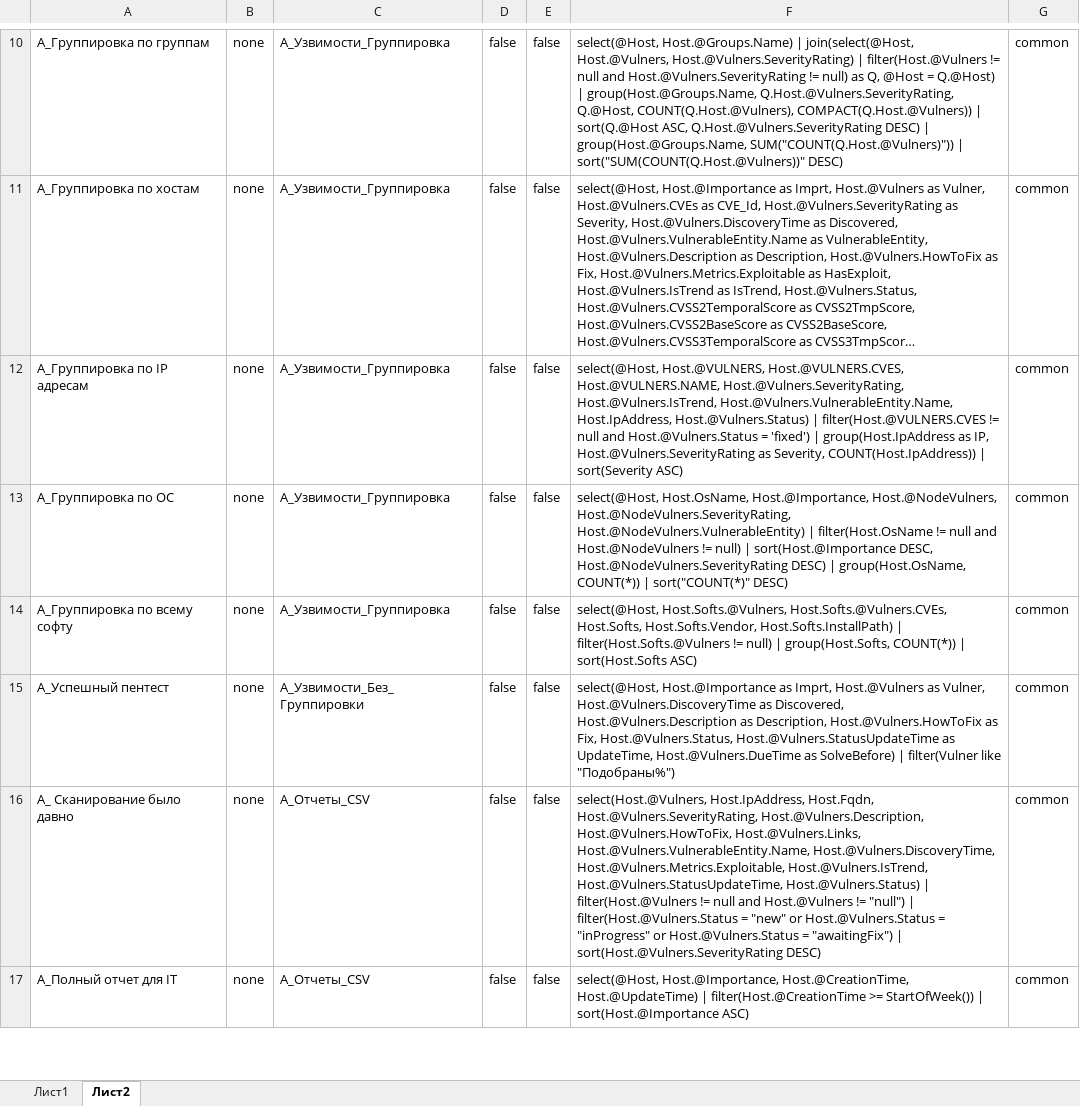
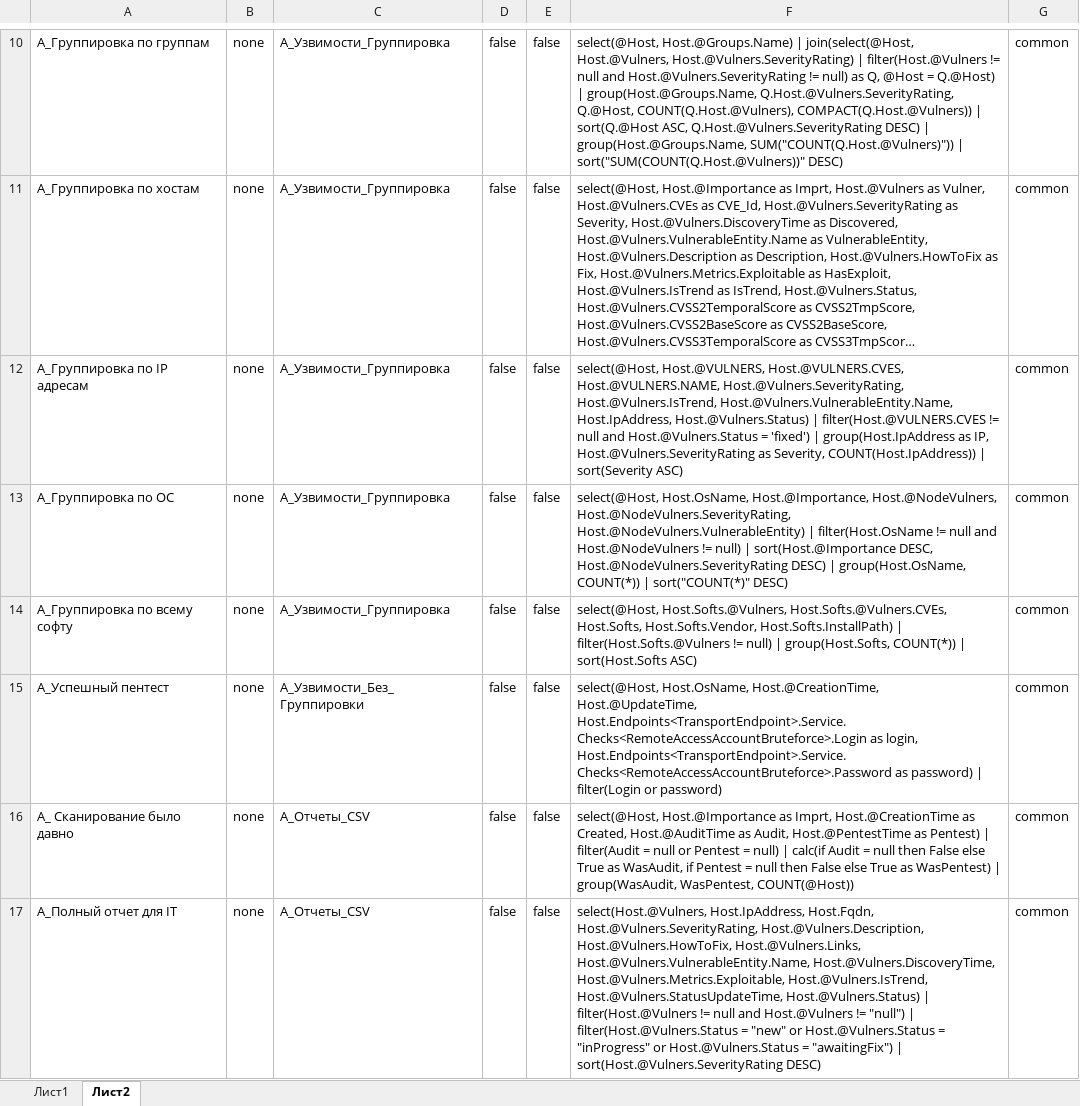
Before and after one commit to kaifuss/PT-MP-VM-Api, an Excel workbook: исходные манифесты/pdql_manifest.xlsx, sheet Лист2, drawn as a sheet; only a part is shown, gaps mark what is left out; long unchanged cells end in …; values as stored, in another font and other column widths than the file's, no borders; table styles not drawn; the diff covers the shown part only; the diff names each change by its address in the sheet, - before the commit and + after, or states it on an @@ line.

```diff
--- a/исходные манифесты/pdql_manifest.xlsx (sheet Лист2)
+++ b/исходные манифесты/pdql_manifest.xlsx (sheet Лист2)
-F15: select(@Host, Host.@Importance as Imprt, Host.@Vulners as Vulner, Host.@Vulners.DiscoveryTime as Discovered, Host.@Vulners.Description as Description, Host.@Vulners.HowToFix as Fix, Host.@Vulners.Status, Host.@Vulners.StatusUpdateTime as UpdateTime, Host.@Vulners.DueTime as SolveBefore) | filter(Vulner like "Подобраны%")
+F15: select(@Host, Host.OsName, Host.@CreationTime, Host.@UpdateTime, Host.Endpoints<TransportEndpoint>.Service.Checks<RemoteAccessAccountBruteforce>.Login as login, Host.Endpoints<TransportEndpoint>.Service.Checks<RemoteAccessAccountBruteforce>.Password as password) | filter(Login or password)
-F16: select(Host.@Vulners, Host.IpAddress, Host.Fqdn, Host.@Vulners.SeverityRating, Host.@Vulners.Description, Host.@Vulners.HowToFix, Host.@Vulners.Links, Host.@Vulners.VulnerableEntity.Name, Host.@Vulners.DiscoveryTime, Host.@Vulners.Metrics.Exploitable, Host.@Vulners.IsTrend, Host.@Vulners.StatusUpdateTime, Host.@Vulners.Status) | filter(Host.@Vulners != null and Host.@Vulners != "null") | filter(Host.@Vulners.Status = "new" or Host.@Vulners.Status = "inProgress" or Host.@Vulners.Status = "awaitingFix") | sort(Host.@Vulners.SeverityRating DESC)
+F16: select(@Host, Host.@Importance as Imprt, Host.@CreationTime as Created, Host.@AuditTime as Audit, Host.@PentestTime as Pentest) | filter(Audit = null or Pentest = null) | calc(if Audit = null then False else True as WasAudit, if Pentest = null then False else True as WasPentest) | group(WasAudit, WasPentest, COUNT(@Host))
-F17: select(@Host, Host.@Importance, Host.@CreationTime, Host.@UpdateTime) | filter(Host.@CreationTime >= StartOfWeek()) | sort(Host.@Importance ASC)
+F17: select(Host.@Vulners, Host.IpAddress, Host.Fqdn, Host.@Vulners.SeverityRating, Host.@Vulners.Description, Host.@Vulners.HowToFix, Host.@Vulners.Links, Host.@Vulners.VulnerableEntity.Name, Host.@Vulners.DiscoveryTime, Host.@Vulners.Metrics.Exploitable, Host.@Vulners.IsTrend, Host.@Vulners.StatusUpdateTime, Host.@Vulners.Status) | filter(Host.@Vulners != null and Host.@Vulners != "null") | filter(Host.@Vulners.Status = "new" or Host.@Vulners.Status = "inProgress" or Host.@Vulners.Status = "awaitingFix") | sort(Host.@Vulners.SeverityRating DESC)
```
Also changed, not shown: 4 edited cells elsewhere in this sheet, 1 other file.
